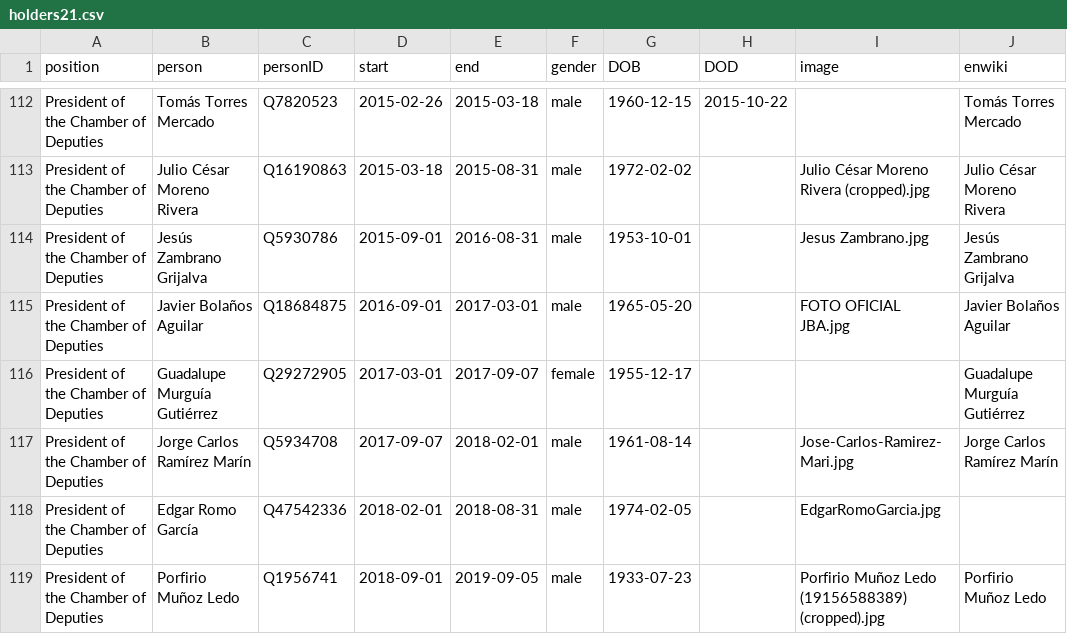
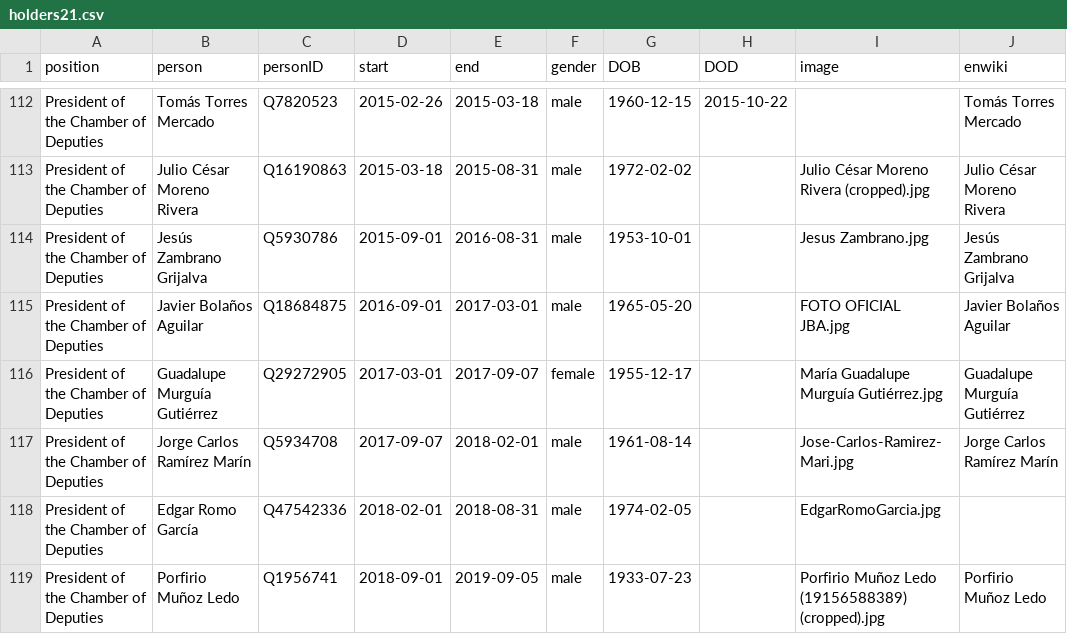
Before and after one commit to every-politician-scrapers/mexico-ministers, a CSV file: html/holders21.csv, drawn as a sheet; only a part is shown, gaps mark what is left out.

```diff
--- a/html/holders21.csv
+++ b/html/holders21.csv
@@ -115,3 +115,3 @@ President of the Chamber of Deputies,Jesús Zambrano Grijalva,Q5930786,2015-09-0
 President of the Chamber of Deputies,Javier Bolaños Aguilar,Q18684875,2016-09-01,2017-03-01,male,1965-05-20,,FOTO OFICIAL JBA.jpg,Javier Bolaños Aguilar
-President of the Chamber of Deputies,Guadalupe Murguía Gutiérrez,Q29272905,2017-03-01,2017-09-07,female,1955-12-17,,,Guadalupe Murguía Gutiérrez
+President of the Chamber of Deputies,Guadalupe Murguía Gutiérrez,Q29272905,2017-03-01,2017-09-07,female,1955-12-17,,María Guadalupe Murguía Gutiérrez.jpg,Guadalupe Murguía Gutiérrez
 President of the Chamber of Deputies,Jorge Carlos Ramírez Marín,Q5934708,2017-09-07,2018-02-01,male,1961-08-14,,Jose-Carlos-Ramirez-Mari.jpg,Jorge Carlos Ramírez Marín
```
Also changed, not shown: html/legislators.csv, 1 other file.
